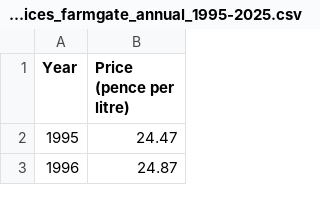
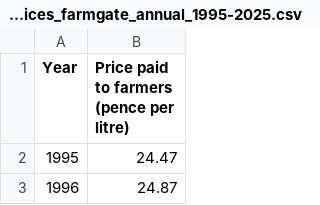
Before and after one commit to alphagov/datagovuk, a CSV file: datagovuk/content/data/agricultural-commodities-milk-prices/milk_prices_farmgate_annual_1995-2025.csv, drawn as a sheet; only a part is shown.

```diff
--- a/datagovuk/content/data/agricultural-commodities-milk-prices/milk_prices_farmgate_annual_1995-2025.csv
+++ b/datagovuk/content/data/agricultural-commodities-milk-prices/milk_prices_farmgate_annual_1995-2025.csv
@@ -1,3 +1,3 @@
-Year,"Price
-(pence per litre)"
+Year,"Price paid to farmers
+(pence per litre)"
 1995,24.47
```
Also changed, not shown: 1 other file.
